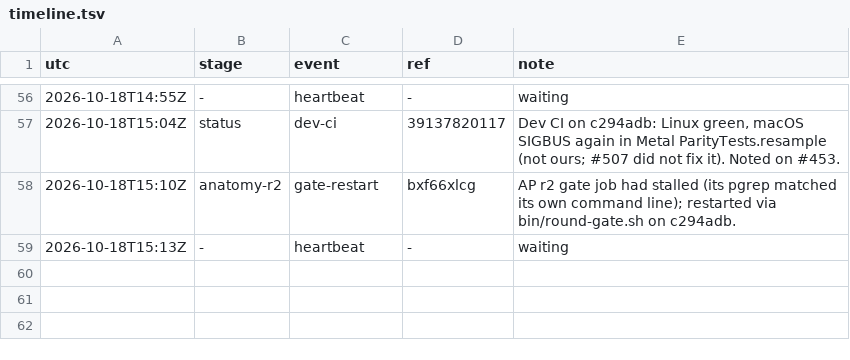
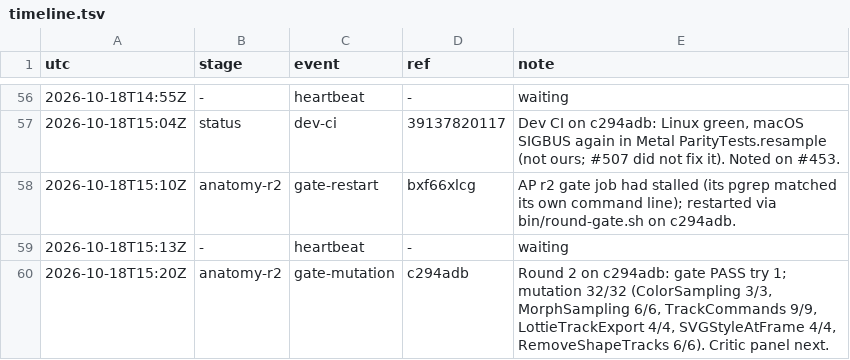
Before and after one commit to qbtrix/creative-core, a TSV file: docs/leads/animate-properties/timeline.tsv, drawn as a sheet; only a part is shown, gaps mark what is left out.

Commit message:
chore(lead): animate-properties gate-mutation c294adb

```diff
--- a/docs/leads/animate-properties/timeline.tsv
+++ b/docs/leads/animate-properties/timeline.tsv
@@ -59 +59,2 @@ utc	stage	event	ref	note
 2026-10-18T15:13Z	-	heartbeat	-	waiting
+2026-10-18T15:20Z	anatomy-r2	gate-mutation	c294adb	Round 2 on c294adb: gate PASS try 1; mutation 32/32 (ColorSampling 3/3, MorphSampling 6/6, TrackCommands 9/9, LottieTrackExport 4/4, SVGStyleAtFrame 4/4, RemoveShapeTracks 6/6). Critic panel next.
```
